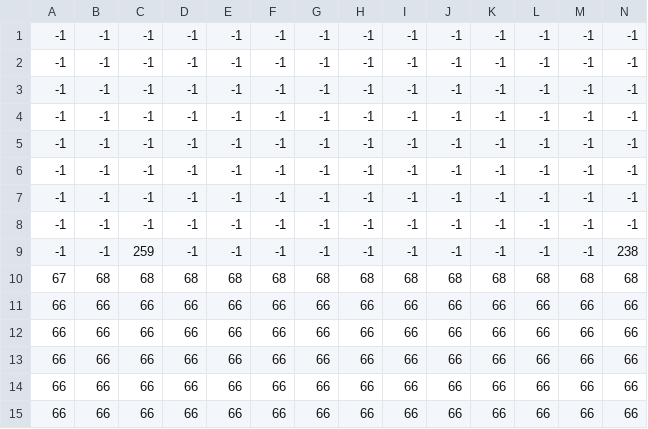
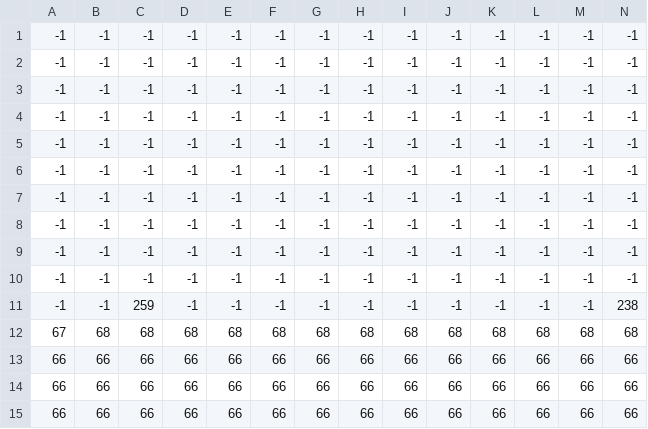
Before and after one commit to Bviazanica/Cat-hletic-journey, a CSV file: data/maps/level1.csv, drawn as a sheet; only a part is shown; removed rows and columns are numbered as before the commit, all else as after; rows hold the shown columns only; the diff names each change by its address in the sheet, - before the commit and + after, or states it on an @@ line.

```diff
--- a/data/maps/level1.csv
+++ b/data/maps/level1.csv
+row 7: -1 | -1 | -1 | -1 | -1 | -1 | -1 | -1 | -1 | -1 | -1 | -1 | -1 | -1
+row 8: -1 | -1 | -1 | -1 | -1 | -1 | -1 | -1 | -1 | -1 | -1 | -1 | -1 | -1
-row 11: 66 | 66 | 66 | 66 | 66 | 66 | 66 | 66 | 66 | 66 | 66 | 66 | 66 | 66
-row 12: 66 | 66 | 66 | 66 | 66 | 66 | 66 | 66 | 66 | 66 | 66 | 66 | 66 | 66
```
Also changed, not shown: data/maps/level2.csv, data/maps/level3.csv, 18 other files.
